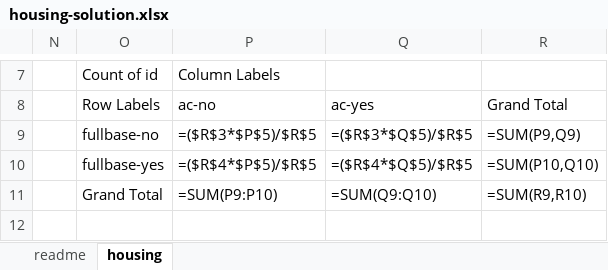
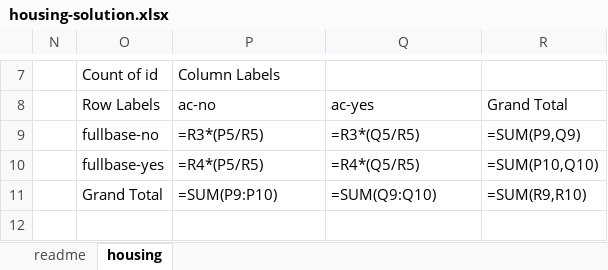
Before and after one commit to summerofgeorge/olt-intermediate-stats, an Excel workbook: 1-repeated-measures-expected-values/housing-solution.xlsx, sheet housing, drawn as a sheet; only a part is shown, gaps mark what is left out; values as stored, in another font and other column widths than the file's, no borders; formulas are shown in place of their values; the diff names each change by its address in the sheet, - before the commit and + after, or states it on an @@ line.

```diff
--- a/1-repeated-measures-expected-values/housing-solution.xlsx (sheet housing)
+++ b/1-repeated-measures-expected-values/housing-solution.xlsx (sheet housing)
-P9: =($R$3*$P$5)/$R$5
+P9: =R3*(P5/R5)
-Q9: =($R$3*$Q$5)/$R$5
+Q9: =R3*(Q5/R5)
-P10: =($R$4*$P$5)/$R$5
+P10: =R4*(P5/R5)
-Q10: =($R$4*$Q$5)/$R$5
+Q10: =R4*(Q5/R5)
```
Also changed, not shown: 1-repeated-measures-expected-values/bp.xlsx, 1-repeated-measures-expected-values/cortisol.xlsx, 8 other files.
